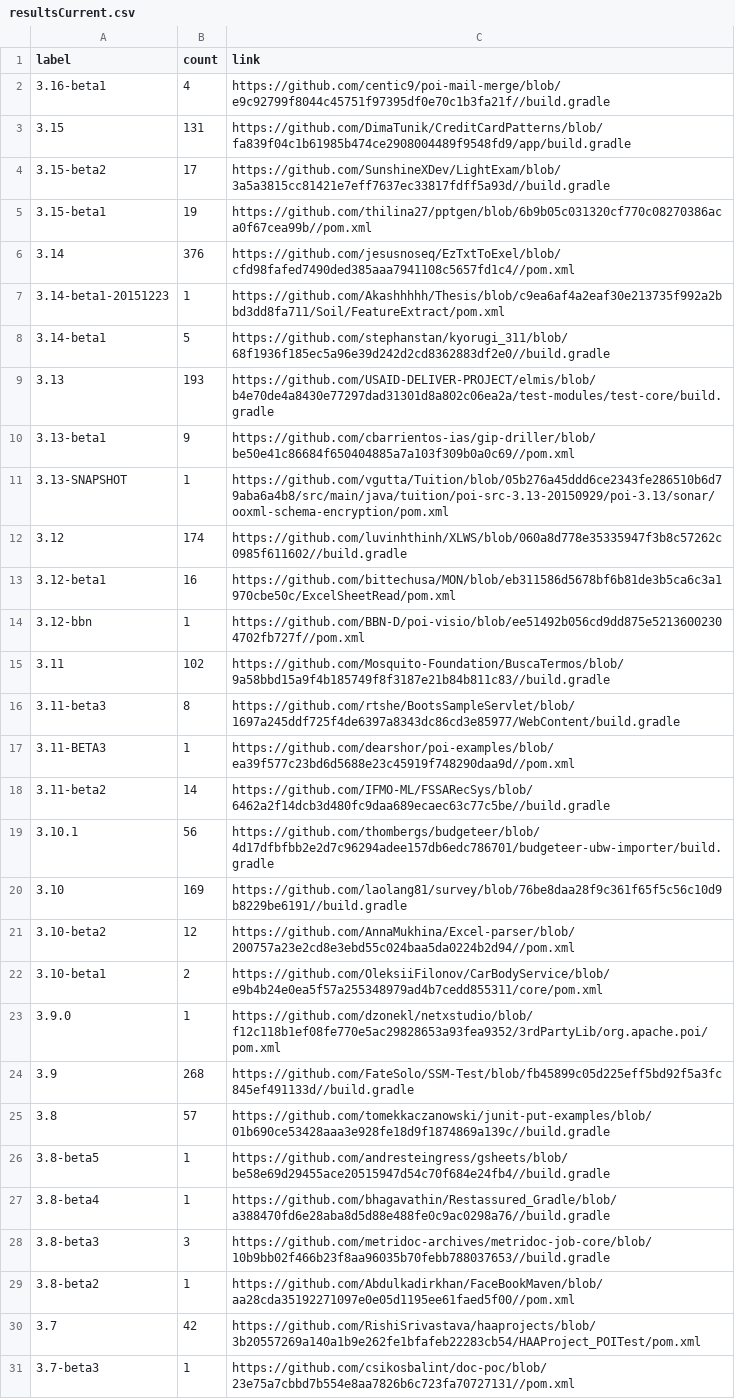
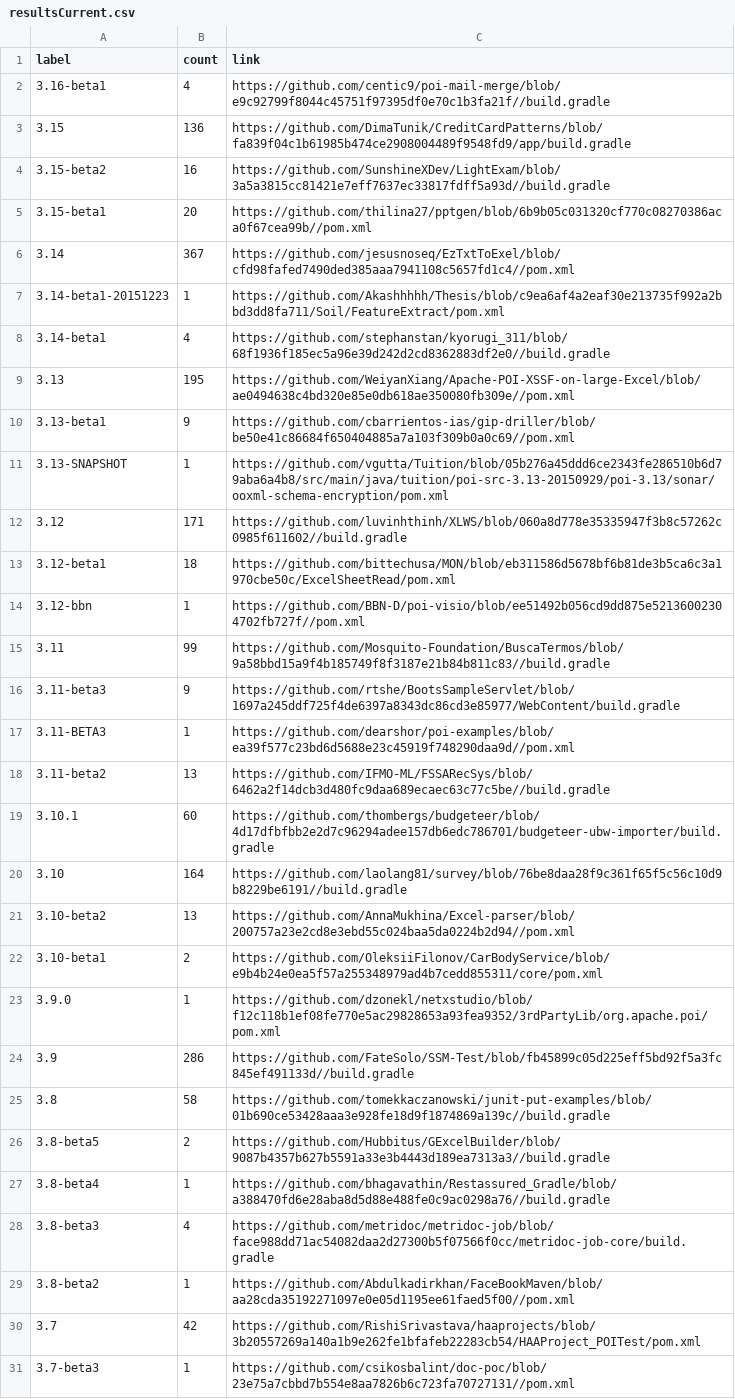
Before and after one commit to centic9/github-version-statistics, a CSV file: docs/resultsCurrent.csv, drawn as a sheet; only a part is shown; the diff covers the shown part only.

```diff
--- a/docs/resultsCurrent.csv
+++ b/docs/resultsCurrent.csv
@@ -2,28 +2,28 @@ label,count,link
 3.16-beta1,4,https://github.com/centic9/poi-mail-merge/blob/e9c92799f8044c45751f97395df0e70c1b3fa21f//build.gradle
-3.15,131,https://github.com/DimaTunik/CreditCardPatterns/blob/fa839f04c1b61985b474ce2908004489f9548fd9/app/build.gradle
-3.15-beta2,17,https://github.com/SunshineXDev/LightExam/blob/3a5a3815cc81421e7eff7637ec33817fdff5a93d//build.gradle
-3.15-beta1,19,https://github.com/thilina27/pptgen/blob/6b9b05c031320cf770c08270386aca0f67cea99b//pom.xml
-3.14,376,https://github.com/jesusnoseq/EzTxtToExel/blob/cfd98fafed7490ded385aaa7941108c5657fd1c4//pom.xml
+3.15,136,https://github.com/DimaTunik/CreditCardPatterns/blob/fa839f04c1b61985b474ce2908004489f9548fd9/app/build.gradle
+3.15-beta2,16,https://github.com/SunshineXDev/LightExam/blob/3a5a3815cc81421e7eff7637ec33817fdff5a93d//build.gradle
+3.15-beta1,20,https://github.com/thilina27/pptgen/blob/6b9b05c031320cf770c08270386aca0f67cea99b//pom.xml
+3.14,367,https://github.com/jesusnoseq/EzTxtToExel/blob/cfd98fafed7490ded385aaa7941108c5657fd1c4//pom.xml
 3.14-beta1-20151223,1,https://github.com/Akashhhhh/Thesis/blob/c9ea6af4a2eaf30e213735f992a2bbd3dd8fa711/Soil/FeatureExtract/pom.xml
-3.14-beta1,5,https://github.com/stephanstan/kyorugi_311/blob/68f1936f185ec5a96e39d242d2cd8362883df2e0//build.gradle
-3.13,193,https://github.com/USAID-DELIVER-PROJECT/elmis/blob/b4e70de4a8430e77297dad31301d8a802c06ea2a/test-modules/test-core/build.gradle
+3.14-beta1,4,https://github.com/stephanstan/kyorugi_311/blob/68f1936f185ec5a96e39d242d2cd8362883df2e0//build.gradle
+3.13,195,https://github.com/WeiyanXiang/Apache-POI-XSSF-on-large-Excel/blob/ae0494638c4bd320e85e0db618ae350080fb309e//pom.xml
 3.13-beta1,9,https://github.com/cbarrientos-ias/gip-driller/blob/be50e41c86684f650404885a7a103f309b0a0c69//pom.xml
 3.13-SNAPSHOT,1,https://github.com/vgutta/Tuition/blob/05b276a45ddd6ce2343fe286510b6d79aba6a4b8/src/main/java/tuition/poi-src-3.13-20150929/poi-3.13/sonar/ooxml-schema-encryption/pom.xml
-3.12,174,https://github.com/luvinhthinh/XLWS/blob/060a8d778e35335947f3b8c57262c0985f611602//build.gradle
-3.12-beta1,16,https://github.com/bittechusa/MON/blob/eb311586d5678bf6b81de3b5ca6c3a1970cbe50c/ExcelSheetRead/pom.xml
+3.12,171,https://github.com/luvinhthinh/XLWS/blob/060a8d778e35335947f3b8c57262c0985f611602//build.gradle
+3.12-beta1,18,https://github.com/bittechusa/MON/blob/eb311586d5678bf6b81de3b5ca6c3a1970cbe50c/ExcelSheetRead/pom.xml
 3.12-bbn,1,https://github.com/BBN-D/poi-visio/blob/ee51492b056cd9dd875e52136002304702fb727f//pom.xml
-3.11,102,https://github.com/Mosquito-Foundation/BuscaTermos/blob/9a58bbd15a9f4b185749f8f3187e21b84b811c83//build.gradle
-3.11-beta3,8,https://github.com/rtshe/BootsSampleServlet/blob/1697a245ddf725f4de6397a8343dc86cd3e85977/WebContent/build.gradle
+3.11,99,https://github.com/Mosquito-Foundation/BuscaTermos/blob/9a58bbd15a9f4b185749f8f3187e21b84b811c83//build.gradle
+3.11-beta3,9,https://github.com/rtshe/BootsSampleServlet/blob/1697a245ddf725f4de6397a8343dc86cd3e85977/WebContent/build.gradle
 3.11-BETA3,1,https://github.com/dearshor/poi-examples/blob/ea39f577c23bd6d5688e23c45919f748290daa9d//pom.xml
-3.11-beta2,14,https://github.com/IFMO-ML/FSSARecSys/blob/6462a2f14dcb3d480fc9daa689ecaec63c77c5be//build.gradle
-3.10.1,56,https://github.com/thombergs/budgeteer/blob/4d17dfbfbb2e2d7c96294adee157db6edc786701/budgeteer-ubw-importer/build.gradle
-3.10,169,https://github.com/laolang81/survey/blob/76be8daa28f9c361f65f5c56c10d9b8229be6191//build.gradle
-3.10-beta2,12,https://github.com/AnnaMukhina/Excel-parser/blob/200757a23e2cd8e3ebd55c024baa5da0224b2d94//pom.xml
+3.11-beta2,13,https://github.com/IFMO-ML/FSSARecSys/blob/6462a2f14dcb3d480fc9daa689ecaec63c77c5be//build.gradle
+3.10.1,60,https://github.com/thombergs/budgeteer/blob/4d17dfbfbb2e2d7c96294adee157db6edc786701/budgeteer-ubw-importer/build.gradle
+3.10,164,https://github.com/laolang81/survey/blob/76be8daa28f9c361f65f5c56c10d9b8229be6191//build.gradle
+3.10-beta2,13,https://github.com/AnnaMukhina/Excel-parser/blob/200757a23e2cd8e3ebd55c024baa5da0224b2d94//pom.xml
 3.10-beta1,2,https://github.com/OleksiiFilonov/CarBodyService/blob/e9b4b24e0ea5f57a255348979ad4b7cedd855311/core/pom.xml
 3.9.0,1,https://github.com/dzonekl/netxstudio/blob/f12c118b1ef08fe770e5ac29828653a93fea9352/3rdPartyLib/org.apache.poi/pom.xml
-3.9,268,https://github.com/FateSolo/SSM-Test/blob/fb45899c05d225eff5bd92f5a3fc845ef491133d//build.gradle
-3.8,57,https://github.com/tomekkaczanowski/junit-put-examples/blob/01b690ce53428aaa3e928fe18d9f1874869a139c//build.gradle
-3.8-beta5,1,https://github.com/andresteingress/gsheets/blob/be58e69d29455ace20515947d54c70f684e24fb4//build.gradle
+3.9,286,https://github.com/FateSolo/SSM-Test/blob/fb45899c05d225eff5bd92f5a3fc845ef491133d//build.gradle
+3.8,58,https://github.com/tomekkaczanowski/junit-put-examples/blob/01b690ce53428aaa3e928fe18d9f1874869a139c//build.gradle
+3.8-beta5,2,https://github.com/Hubbitus/GExcelBuilder/blob/9087b4357b627b5591a33e3b4443d189ea7313a3//build.gradle
 3.8-beta4,1,https://github.com/bhagavathin/Restassured_Gradle/blob/a388470fd6e28aba8d5d88e488fe0c9ac0298a76//build.gradle
-3.8-beta3,3,https://github.com/metridoc-archives/metridoc-job-core/blob/10b9bb02f466b23f8aa96035b70febb788037653//build.gradle
+3.8-beta3,4,https://github.com/metridoc/metridoc-job/blob/face988dd71ac54082daa2d27300b5f07566f0cc/metridoc-job-core/build.gradle
 3.8-beta2,1,https://github.com/Abdulkadirkhan/FaceBookMaven/blob/aa28cda35192271097e0e05d1195ee61faed5f00//pom.xml
```
Also changed, not shown: 3 edited cells elsewhere in this file, docs/_data/versionChanges.csv, 2 other files.
